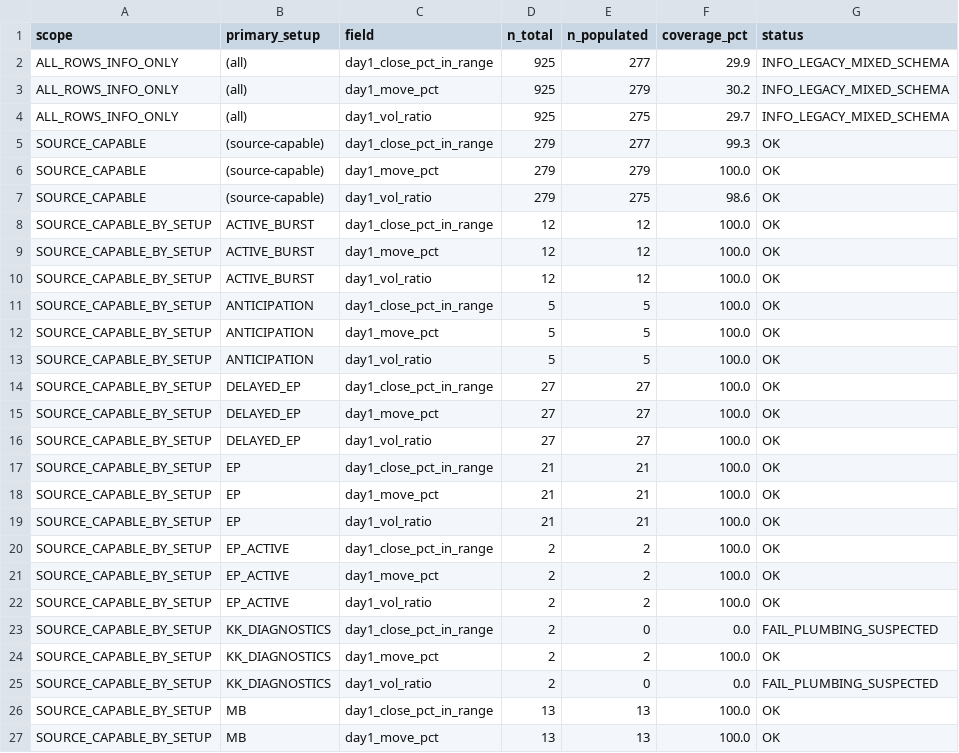
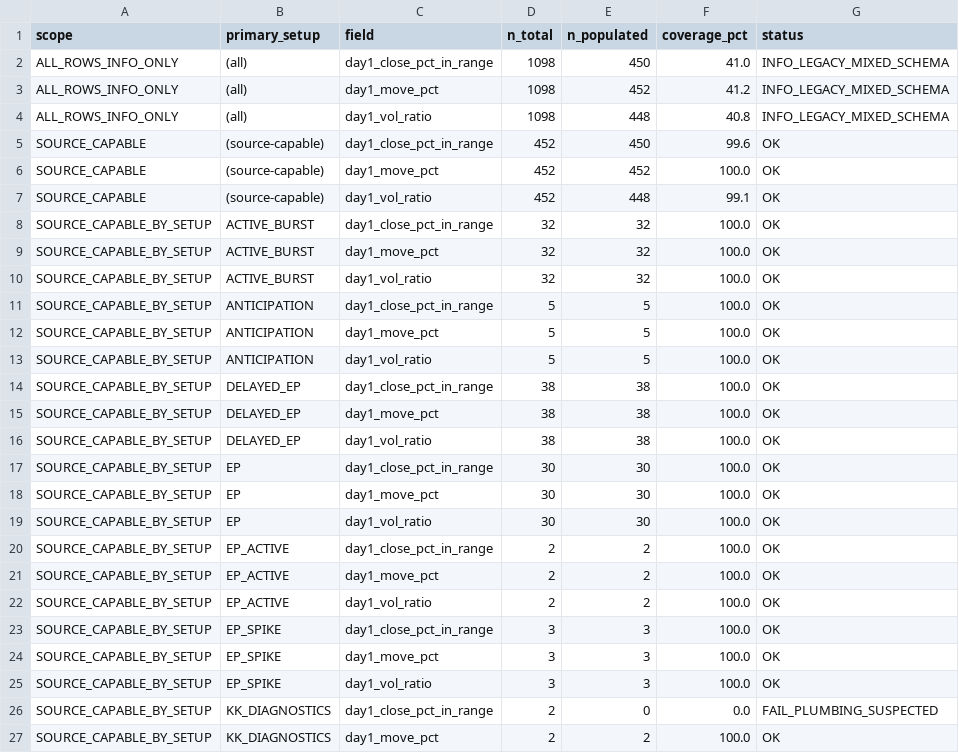
Before and after one commit to nellyagain/bonde, a CSV file: .claude/skills/llm-council/bonde_files 3/learning/day1_shape_coverage_v413.csv, drawn as a sheet; only a part is shown; the shorter side is filled out with more unchanged rows; the diff covers the shown part only.

Commit message:
Sync Bonde council context bundle 2026-05-27

```diff
--- a/.claude/skills/llm-council/bonde_files 3/learning/day1_shape_coverage_v413.csv
+++ b/.claude/skills/llm-council/bonde_files 3/learning/day1_shape_coverage_v413.csv
@@ -1,11 +1,11 @@
 scope,primary_setup,field,n_total,n_populated,coverage_pct,status
-ALL_ROWS_INFO_ONLY,(all),day1_close_pct_in_range,925,277,29.9,INFO_LEGACY_MIXED_SCHEMA
-ALL_ROWS_INFO_ONLY,(all),day1_move_pct,925,279,30.2,INFO_LEGACY_MIXED_SCHEMA
-ALL_ROWS_INFO_ONLY,(all),day1_vol_ratio,925,275,29.7,INFO_LEGACY_MIXED_SCHEMA
-SOURCE_CAPABLE,(source-capable),day1_close_pct_in_range,279,277,99.3,OK
-SOURCE_CAPABLE,(source-capable),day1_move_pct,279,279,100.0,OK
-SOURCE_CAPABLE,(source-capable),day1_vol_ratio,279,275,98.6,OK
-SOURCE_CAPABLE_BY_SETUP,ACTIVE_BURST,day1_close_pct_in_range,12,12,100.0,OK
-SOURCE_CAPABLE_BY_SETUP,ACTIVE_BURST,day1_move_pct,12,12,100.0,OK
-SOURCE_CAPABLE_BY_SETUP,ACTIVE_BURST,day1_vol_ratio,12,12,100.0,OK
+ALL_ROWS_INFO_ONLY,(all),day1_close_pct_in_range,1098,450,41.0,INFO_LEGACY_MIXED_SCHEMA
+ALL_ROWS_INFO_ONLY,(all),day1_move_pct,1098,452,41.2,INFO_LEGACY_MIXED_SCHEMA
+ALL_ROWS_INFO_ONLY,(all),day1_vol_ratio,1098,448,40.8,INFO_LEGACY_MIXED_SCHEMA
+SOURCE_CAPABLE,(source-capable),day1_close_pct_in_range,452,450,99.6,OK
+SOURCE_CAPABLE,(source-capable),day1_move_pct,452,452,100.0,OK
+SOURCE_CAPABLE,(source-capable),day1_vol_ratio,452,448,99.1,OK
+SOURCE_CAPABLE_BY_SETUP,ACTIVE_BURST,day1_close_pct_in_range,32,32,100.0,OK
+SOURCE_CAPABLE_BY_SETUP,ACTIVE_BURST,day1_move_pct,32,32,100.0,OK
+SOURCE_CAPABLE_BY_SETUP,ACTIVE_BURST,day1_vol_ratio,32,32,100.0,OK
 SOURCE_CAPABLE_BY_SETUP,ANTICIPATION,day1_close_pct_in_range,5,5,100.0,OK
@@ -13,8 +13,8 @@ SOURCE_CAPABLE_BY_SETUP,ANTICIPATION,day1_move_pct,5,5,100.0,OK
 SOURCE_CAPABLE_BY_SETUP,ANTICIPATION,day1_vol_ratio,5,5,100.0,OK
-SOURCE_CAPABLE_BY_SETUP,DELAYED_EP,day1_close_pct_in_range,27,27,100.0,OK
-SOURCE_CAPABLE_BY_SETUP,DELAYED_EP,day1_move_pct,27,27,100.0,OK
-SOURCE_CAPABLE_BY_SETUP,DELAYED_EP,day1_vol_ratio,27,27,100.0,OK
-SOURCE_CAPABLE_BY_SETUP,EP,day1_close_pct_in_range,21,21,100.0,OK
-SOURCE_CAPABLE_BY_SETUP,EP,day1_move_pct,21,21,100.0,OK
-SOURCE_CAPABLE_BY_SETUP,EP,day1_vol_ratio,21,21,100.0,OK
+SOURCE_CAPABLE_BY_SETUP,DELAYED_EP,day1_close_pct_in_range,38,38,100.0,OK
+SOURCE_CAPABLE_BY_SETUP,DELAYED_EP,day1_move_pct,38,38,100.0,OK
+SOURCE_CAPABLE_BY_SETUP,DELAYED_EP,day1_vol_ratio,38,38,100.0,OK
+SOURCE_CAPABLE_BY_SETUP,EP,day1_close_pct_in_range,30,30,100.0,OK
+SOURCE_CAPABLE_BY_SETUP,EP,day1_move_pct,30,30,100.0,OK
+SOURCE_CAPABLE_BY_SETUP,EP,day1_vol_ratio,30,30,100.0,OK
 SOURCE_CAPABLE_BY_SETUP,EP_ACTIVE,day1_close_pct_in_range,2,2,100.0,OK
@@ -22,2 +22,5 @@ SOURCE_CAPABLE_BY_SETUP,EP_ACTIVE,day1_move_pct,2,2,100.0,OK
 SOURCE_CAPABLE_BY_SETUP,EP_ACTIVE,day1_vol_ratio,2,2,100.0,OK
+SOURCE_CAPABLE_BY_SETUP,EP_SPIKE,day1_close_pct_in_range,3,3,100.0,OK
+SOURCE_CAPABLE_BY_SETUP,EP_SPIKE,day1_move_pct,3,3,100.0,OK
+SOURCE_CAPABLE_BY_SETUP,EP_SPIKE,day1_vol_ratio,3,3,100.0,OK
 SOURCE_CAPABLE_BY_SETUP,KK_DIAGNOSTICS,day1_close_pct_in_range,2,0,0.0,FAIL_PLUMBING_SUSPECTED
```
Also changed, not shown: 12 edited cells elsewhere in this file.
